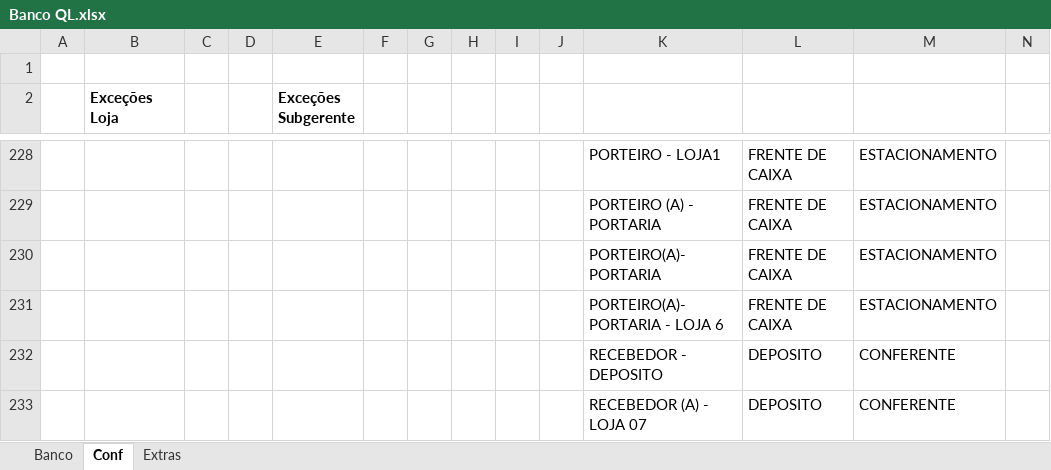
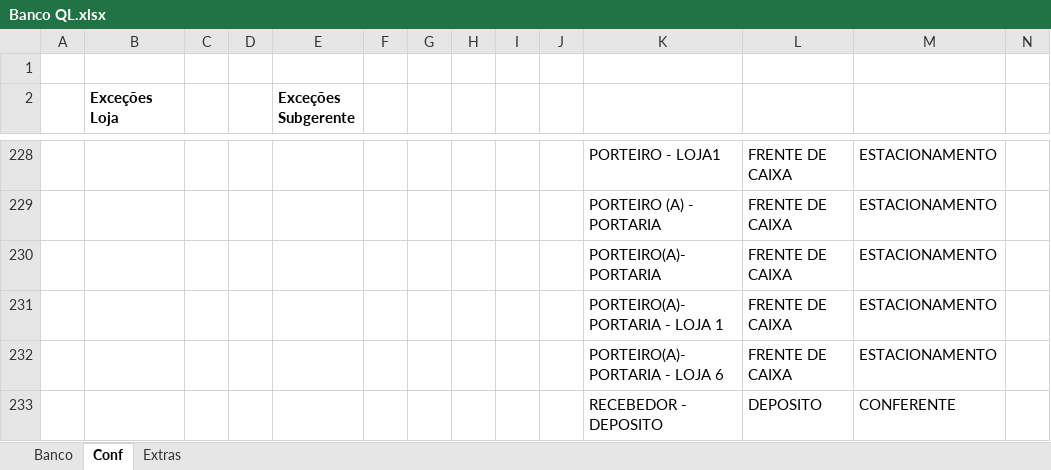
Before and after one commit to Molicenter/Quadro-Lotacao-Lojas, an Excel workbook: Banco QL.xlsx, sheet Conf, drawn as a sheet; only a part is shown, gaps mark what is left out; the shorter side is filled out with more unchanged rows; values as stored, in another font and other column widths than the file's, no borders; rows hold the shown columns only; the diff names each change by its address in the sheet, - before the commit and + after, or states it on an @@ line.

```diff
--- a/Banco QL.xlsx (sheet Conf)
+++ b/Banco QL.xlsx (sheet Conf)
+row 231:  |  |  |  |  |  |  |  |  |  | PORTEIRO(A)- PORTARIA - LOJA 1 | FRENTE DE CAIXA | ESTACIONAMENTO
```
Also changed, not shown: sheet Banco, formulas that keep their value.
